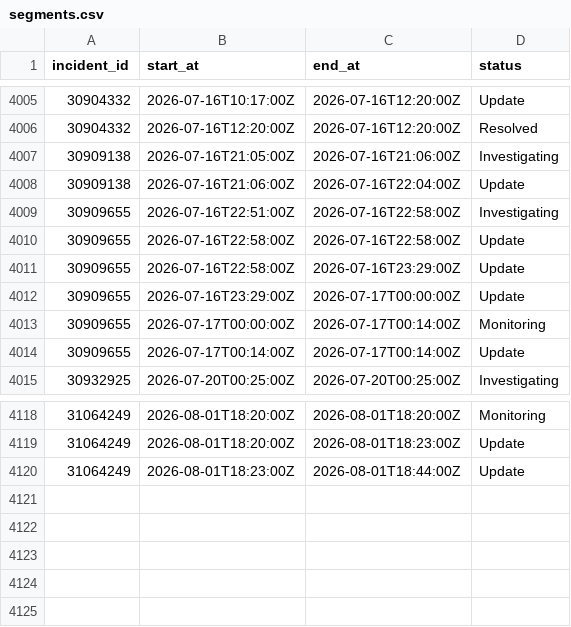
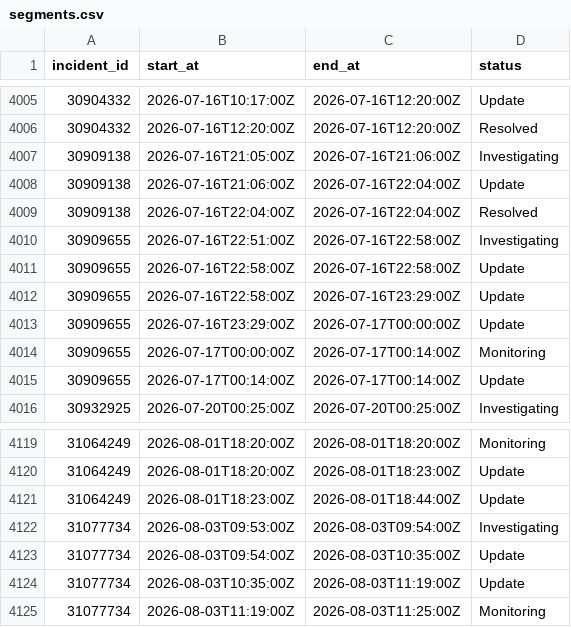
Before and after one commit to mrshu/github-statuses, a CSV file: parsed/segments.csv, drawn as a sheet; only a part is shown, gaps mark what is left out.

```diff
--- a/parsed/segments.csv
+++ b/parsed/segments.csv
@@ -4008,2 +4008,3 @@ incident_id,start_at,end_at,status
 30909138,2026-07-16T21:06:00Z,2026-07-16T22:04:00Z,Update
+30909138,2026-07-16T22:04:00Z,2026-07-16T22:04:00Z,Resolved
 30909655,2026-07-16T22:51:00Z,2026-07-16T22:58:00Z,Investigating
@@ -4120 +4121,5 @@ incident_id,start_at,end_at,status
 31064249,2026-08-01T18:23:00Z,2026-08-01T18:44:00Z,Update
+31077734,2026-08-03T09:53:00Z,2026-08-03T09:54:00Z,Investigating
+31077734,2026-08-03T09:54:00Z,2026-08-03T10:35:00Z,Update
+31077734,2026-08-03T10:35:00Z,2026-08-03T11:19:00Z,Update
+31077734,2026-08-03T11:19:00Z,2026-08-03T11:25:00Z,Monitoring
```
Also changed, not shown: parsed/downtime_windows.csv, 1 other file.
